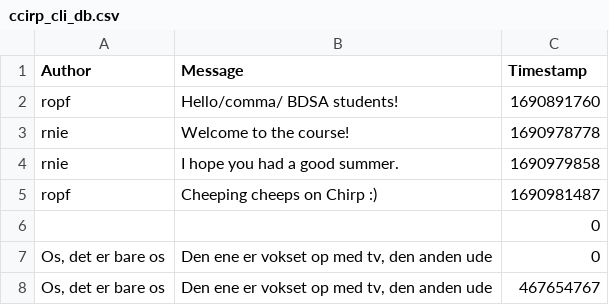
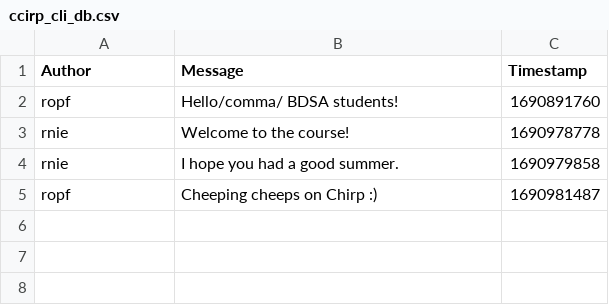
Before and after one commit to ITU-BDSA23-GROUP4/Chirp, a CSV file: src/Chirp/ccirp_cli_db.csv, drawn as a sheet; the diff names each change by its address in the sheet, - before the commit and + after, or states it on an @@ line.

```diff
--- a/src/Chirp/ccirp_cli_db.csv
+++ b/src/Chirp/ccirp_cli_db.csv
-row 6:  |  | 0
-row 7: Os, det er bare os | Den ene er vokset op med tv, den anden ude | 0
-row 8: Os, det er bare os | Den ene er vokset op med tv, den anden ude | 467654767
```
